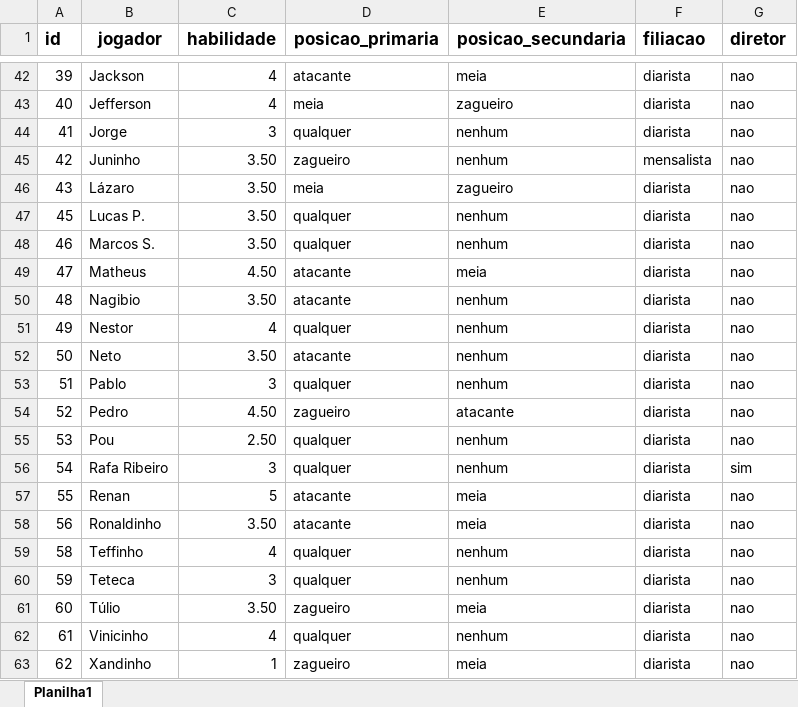
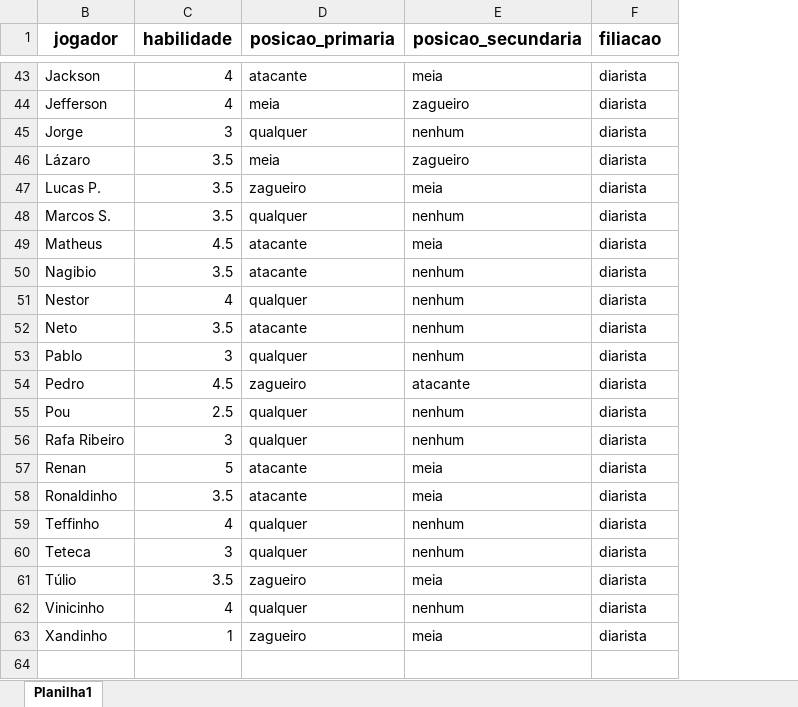
Before and after one commit to edsonalbjr/Pelada100Pressao, an Excel workbook: Sorteio Times Futebol/Lista de Jogadores/bancodedados.xlsx, sheet Planilha1, drawn as a sheet; only a part is shown, gaps mark what is left out; values as stored, in another font and other column widths than the file's, no borders; charts and pictures not drawn; removed rows and columns are numbered as before the commit, all else as after; the diff covers the shown part only; the diff names each change by its address in the sheet, - before the commit and + after, or states it on an @@ line.

Commit message:
Update bancodedados.xlsx

```diff
--- a/Sorteio Times Futebol/Lista de Jogadores/bancodedados.xlsx (sheet Planilha1)
+++ b/Sorteio Times Futebol/Lista de Jogadores/bancodedados.xlsx (sheet Planilha1)
@@ column A (id) hidden, rows 42-44: 39 | 40 | 41; rows 46-63: 43 | 45 | 46 | 47 | 48 | 49 | 50 | 51 | 52 | 53 | 54 | 55 | 56 | 58 | 59 | 60 | 61 | 62 @@
@@ column G (diretor) hidden, rows 42-44: all nao; rows 46-63: nao | nao | nao | nao | nao | nao | nao | nao | nao | nao | sim | nao | nao | nao | nao | nao | nao | nao @@
-row 45: 42 | Juninho | 3.50 | zagueiro | nenhum | mensalista | nao
-C46:C48 (habilidade): 3.50
+C46:C48 (habilidade): 3.5
-D47 (posicao_primaria): qualquer
+D47 (posicao_primaria): zagueiro
-E47 (posicao_secundaria): nenhum
+E47 (posicao_secundaria): meia
-C49 (habilidade): 4.50
+C49 (habilidade): 4.5
-C50 (habilidade): 3.50
+C50 (habilidade): 3.5
-C52 (habilidade): 3.50
+C52 (habilidade): 3.5
-C54 (habilidade): 4.50
+C54 (habilidade): 4.5
-C55 (habilidade): 2.50
+C55 (habilidade): 2.5
-C58 (habilidade): 3.50
+C58 (habilidade): 3.5
-C61 (habilidade): 3.50
+C61 (habilidade): 3.5
```
Also changed, not shown: 1 added row and 10 edited cells elsewhere in this sheet, charts or pictures.
